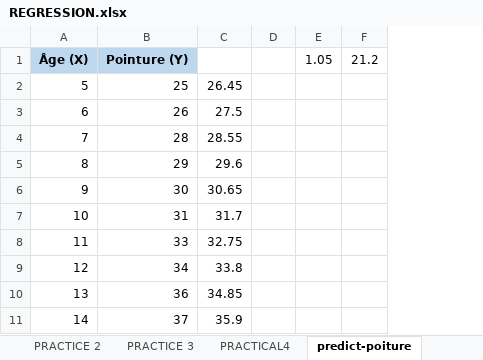
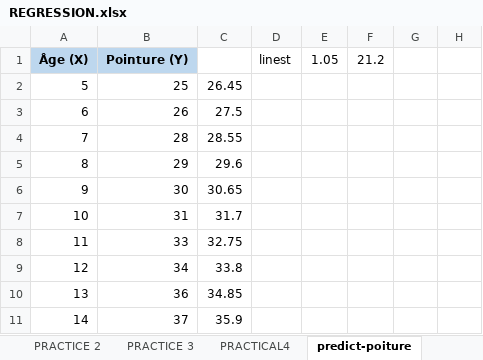
Before and after one commit to beva3/excel, an Excel workbook: REGRESSION.xlsx, sheet predict-poiture, drawn as a sheet; only a part is shown; values as stored, in another font and other column widths than the file's, no borders; charts and pictures not drawn; removed rows and columns are numbered as before the commit, all else as after; the diff names each change by its address in the sheet, - before the commit and + after, or states it on an @@ line.

Commit message:
know regression,and r-squart

```diff
--- a/REGRESSION.xlsx (sheet predict-poiture)
+++ b/REGRESSION.xlsx (sheet predict-poiture)
-column D, empty
+column D, row 1: linest
+column G, empty
+column H, empty
```
Also changed, not shown: charts or pictures, 1 other file.
